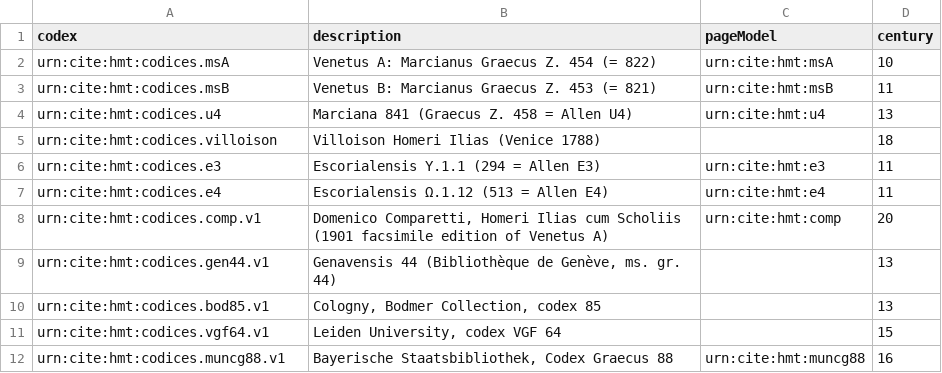
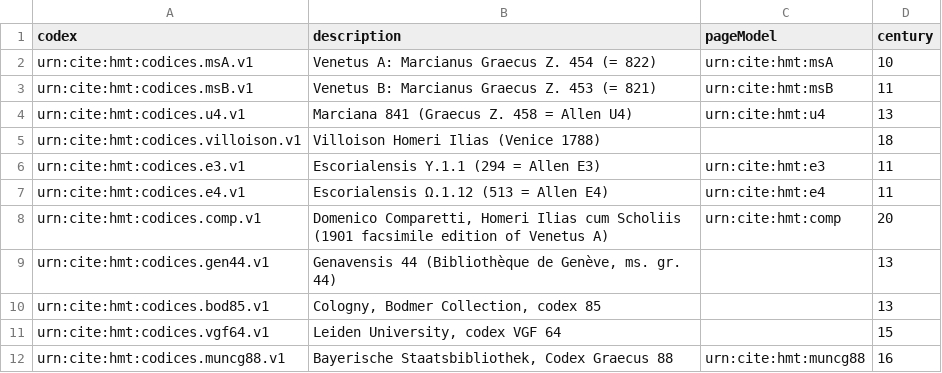
Before and after one commit to homermultitext/hmt-archive, a CSV file: archive/collections/codexModels/codices.csv, drawn as a sheet.

Commit message:
Add missing version identifiers

```diff
--- a/archive/collections/codexModels/codices.csv
+++ b/archive/collections/codexModels/codices.csv
@@ -1,8 +1,8 @@
 codex,description,pageModel,century
-urn:cite:hmt:codices.msA,Venetus A: Marcianus Graecus Z. 454 (= 822),urn:cite:hmt:msA,10
-urn:cite:hmt:codices.msB,Venetus B: Marcianus Graecus Z. 453 (= 821),urn:cite:hmt:msB,11
-urn:cite:hmt:codices.u4,Marciana 841 (Graecus Z. 458 = Allen U4),urn:cite:hmt:u4,13
-urn:cite:hmt:codices.villoison,Villoison Homeri Ilias (Venice 1788),,18
-urn:cite:hmt:codices.e3,Escorialensis Υ.1.1 (294 = Allen E3),urn:cite:hmt:e3,11
-urn:cite:hmt:codices.e4,Escorialensis Ω.1.12 (513 = Allen E4),urn:cite:hmt:e4,11
+urn:cite:hmt:codices.msA.v1,Venetus A: Marcianus Graecus Z. 454 (= 822),urn:cite:hmt:msA,10
+urn:cite:hmt:codices.msB.v1,Venetus B: Marcianus Graecus Z. 453 (= 821),urn:cite:hmt:msB,11
+urn:cite:hmt:codices.u4.v1,Marciana 841 (Graecus Z. 458 = Allen U4),urn:cite:hmt:u4,13
+urn:cite:hmt:codices.villoison.v1,Villoison Homeri Ilias (Venice 1788),,18
+urn:cite:hmt:codices.e3.v1,Escorialensis Υ.1.1 (294 = Allen E3),urn:cite:hmt:e3,11
+urn:cite:hmt:codices.e4.v1,Escorialensis Ω.1.12 (513 = Allen E4),urn:cite:hmt:e4,11
 urn:cite:hmt:codices.comp.v1,"Domenico Comparetti, Homeri Ilias cum Scholiis (1901 facsimile edition of Venetus A)",urn:cite:hmt:comp,20
```
